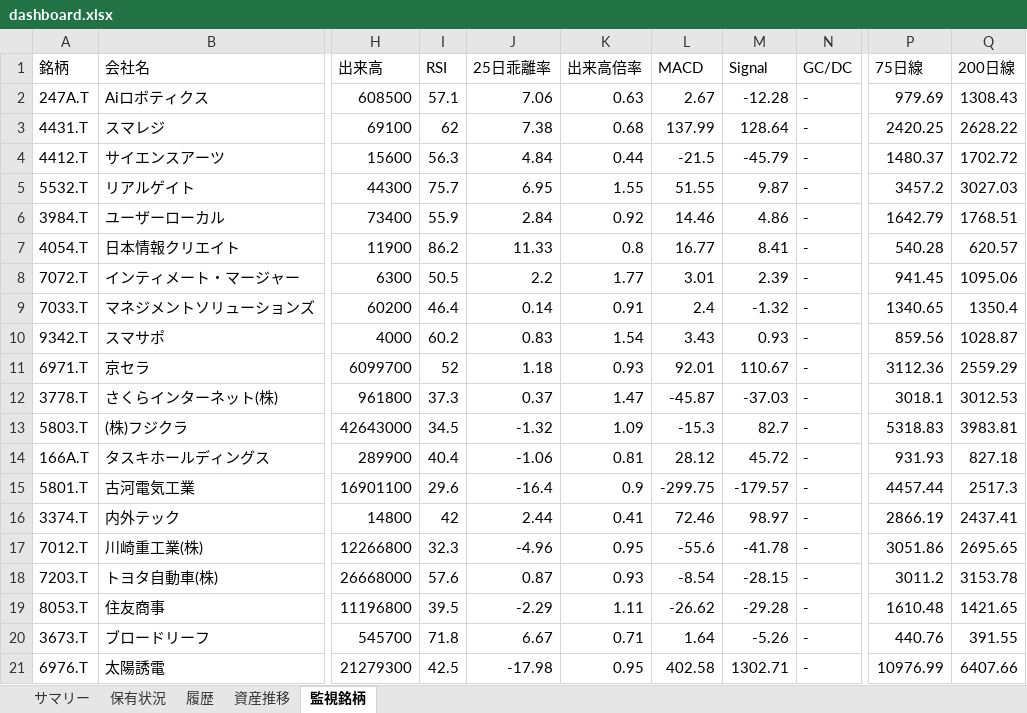
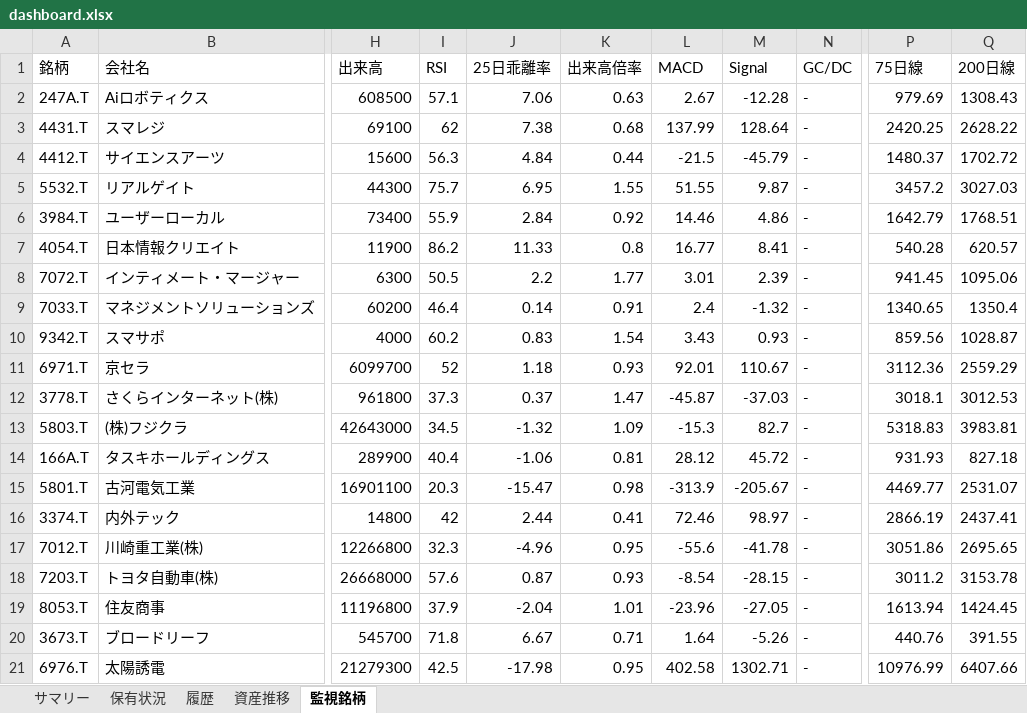
Before and after one commit to wac1223/stock_tool, an Excel workbook: dashboard.xlsx, sheet 監視銘柄, drawn as a sheet; only a part is shown, gaps mark what is left out; values as stored, in another font and other column widths than the file's, no borders; the diff names each change by its address in the sheet, - before the commit and + after, or states it on an @@ line.

```diff
--- a/dashboard.xlsx (sheet 監視銘柄)
+++ b/dashboard.xlsx (sheet 監視銘柄)
-I15 (RSI): 29.6
+I15 (RSI): 20.3
-J15 (25日乖離率): -16.4
+J15 (25日乖離率): -15.47
-K15 (出来高倍率): 0.9
+K15 (出来高倍率): 0.98
-L15 (MACD): -299.75
+L15 (MACD): -313.9
-M15 (Signal): -179.57
+M15 (Signal): -205.67
-P15 (75日線): 4457.44
+P15 (75日線): 4469.77
-Q15 (200日線): 2517.3
+Q15 (200日線): 2531.07
-I19 (RSI): 39.5
+I19 (RSI): 37.9
-J19 (25日乖離率): -2.29
+J19 (25日乖離率): -2.04
-K19 (出来高倍率): 1.11
+K19 (出来高倍率): 1.01
-L19 (MACD): -26.62
+L19 (MACD): -23.96
-M19 (Signal): -29.28
+M19 (Signal): -27.05
-P19 (75日線): 1610.48
+P19 (75日線): 1613.94
-Q19 (200日線): 1421.65
+Q19 (200日線): 1424.45
```
Also changed, not shown: sheet 保有状況, sheet 履歴, sheet 資産推移, portfolio.xlsx, price_history.xlsx, 2 other files.
